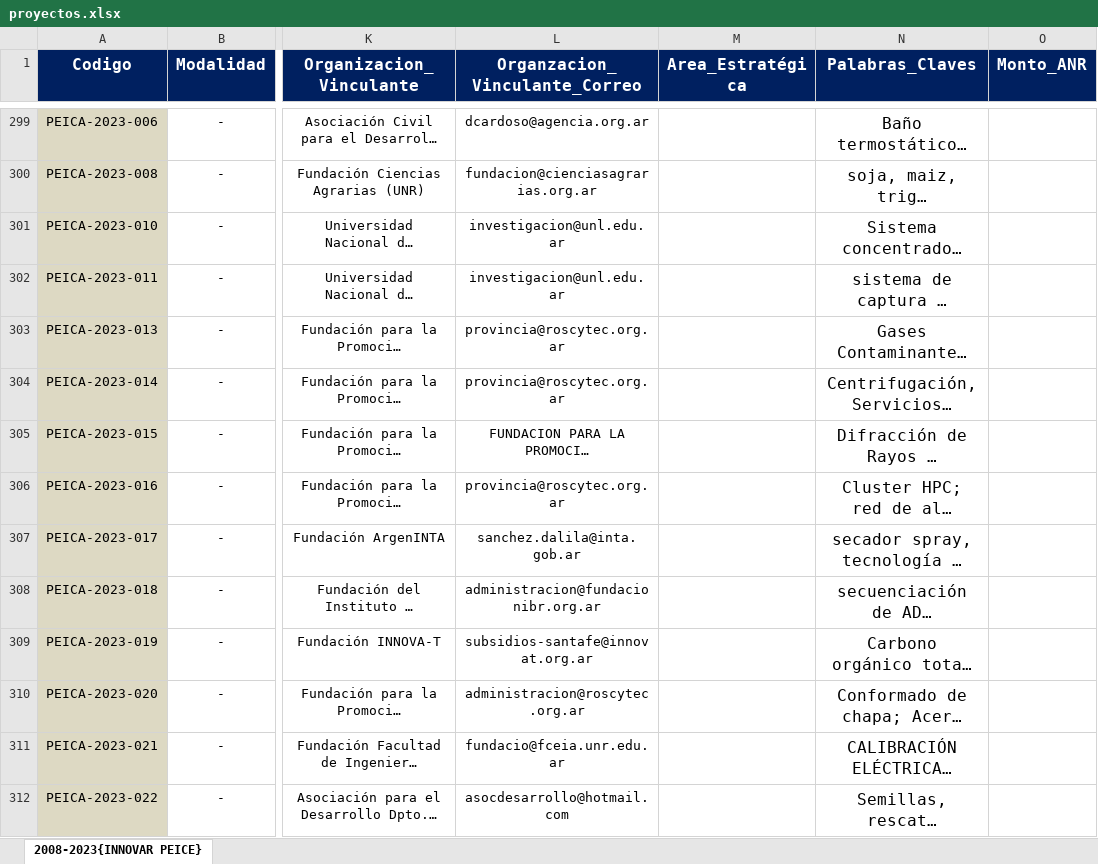
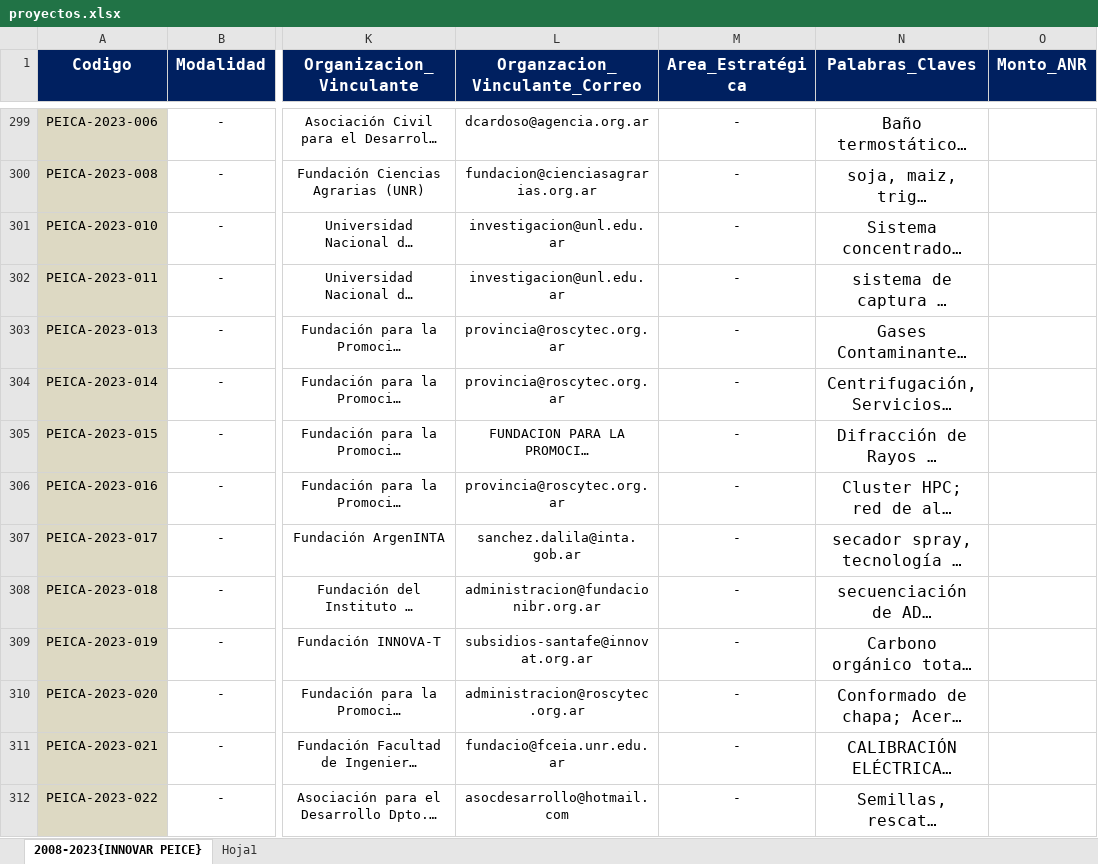
Before and after one commit to maty670/BaseDeDatos, an Excel workbook: TABLAS EXCEL/Proyectos/2020-2023/proyectos.xlsx, sheet 2008-2023{INNOVAR PEICE}, drawn as a sheet; only a part is shown, gaps mark what is left out; long unchanged cells end in …; values as stored, in another font and other column widths than the file's, no borders; the diff covers the shown part only; the diff names each change by its address in the sheet, - before the commit and + after, or states it on an @@ line.

```diff
--- a/TABLAS EXCEL/Proyectos/2020-2023/proyectos.xlsx (sheet 2008-2023{INNOVAR PEICE})
+++ b/TABLAS EXCEL/Proyectos/2020-2023/proyectos.xlsx (sheet 2008-2023{INNOVAR PEICE})
+sheet tab: Hoja1
-M299:M312 (Area_Estratégica): (empty)
+M299:M312 (Area_Estratégica): -
```
Also changed, not shown: 961 edited cells and cell formats elsewhere in this sheet, 6 other files.
